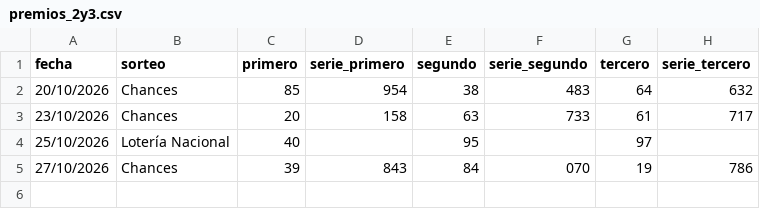
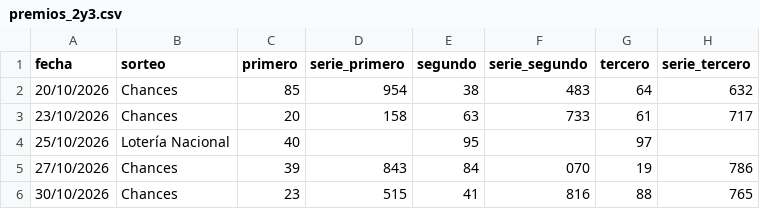
Before and after one commit to alevalverdef/FORECAST, a CSV file: data/premios_2y3.csv, drawn as a sheet.

```diff
--- a/data/premios_2y3.csv
+++ b/data/premios_2y3.csv
@@ -5 +5,2 @@ fecha,sorteo,primero,serie_primero,segundo,serie_segundo,tercero,serie_tercero
 27/10/2026,Chances,39,843,84,070,19,786
+30/10/2026,Chances,23,515,41,816,88,765
```
Also changed, not shown: data/bitacora.csv, data/historico.csv, 1 other file.
